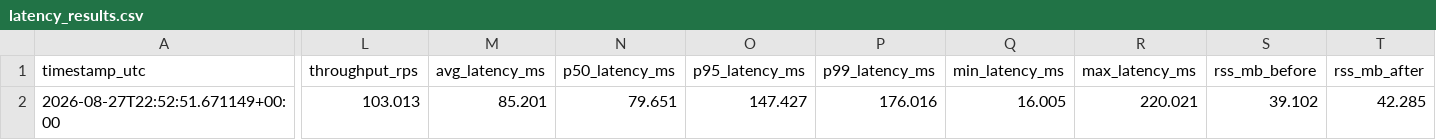
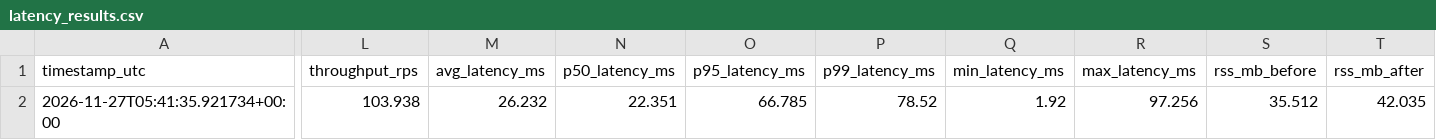
Before and after one commit to Tshepo97-codE/MLOps_Capstone, a CSV file: reports/latency/latency_results.csv, drawn as a sheet; only a part is shown, gaps mark what is left out; the diff covers the shown part only; the diff names each change by its address in the sheet, - before the commit and + after, or states it on an @@ line.

Commit message:
perf: record containerized 2-worker latency baseline (p95=66.79ms)

```diff
--- a/reports/latency/latency_results.csv
+++ b/reports/latency/latency_results.csv
-A2 (timestamp_utc): 2026-08-27T22:52:51.671149+00:00
+A2 (timestamp_utc): 2026-11-27T05:41:35.921734+00:00
-L2 (throughput_rps): 103.013
+L2 (throughput_rps): 103.938
-M2 (avg_latency_ms): 85.201
+M2 (avg_latency_ms): 26.232
-N2 (p50_latency_ms): 79.651
+N2 (p50_latency_ms): 22.351
-O2 (p95_latency_ms): 147.427
+O2 (p95_latency_ms): 66.785
-P2 (p99_latency_ms): 176.016
+P2 (p99_latency_ms): 78.52
-Q2 (min_latency_ms): 16.005
+Q2 (min_latency_ms): 1.92
-R2 (max_latency_ms): 220.021
+R2 (max_latency_ms): 97.256
-S2 (rss_mb_before): 39.102
+S2 (rss_mb_before): 35.512
-T2 (rss_mb_after): 42.285
+T2 (rss_mb_after): 42.035
```
Also changed, not shown: 1 edited cell elsewhere in this file, 1 other file.
